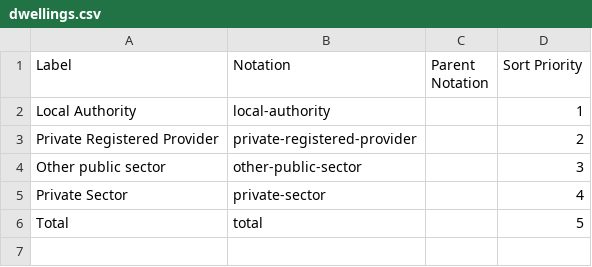
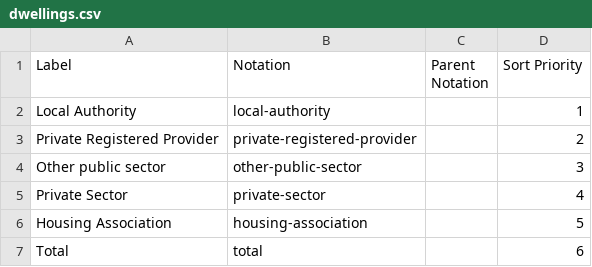
Before and after one commit to GSS-Cogs/family-affordable-housing, a CSV file: reference/codelists/dwellings.csv, drawn as a sheet.

Commit message:
Update dwellings.csv

```diff
--- a/reference/codelists/dwellings.csv
+++ b/reference/codelists/dwellings.csv
@@ -5,2 +5,3 @@ Other public sector,other-public-sector,,3
 Private Sector,private-sector,,4
-Total,total,,5
+Housing Association,housing-association,,5
+Total,total,,6
```
